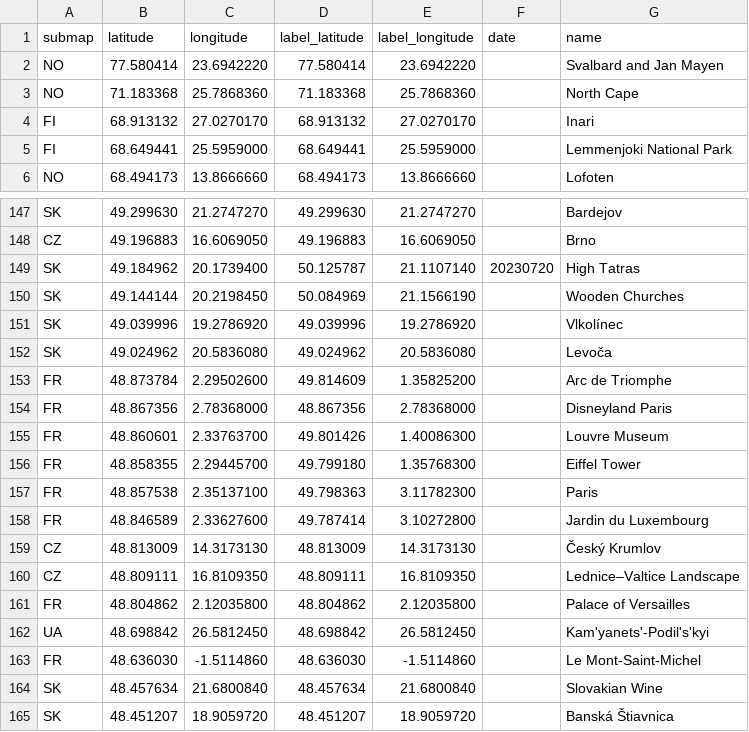
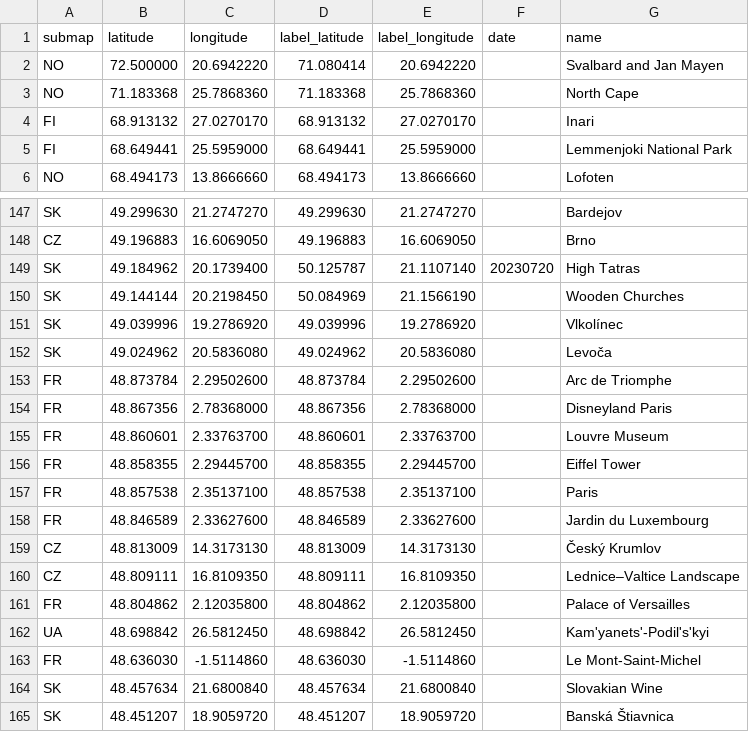
Before and after one commit to cgrundman/travel-map-visualization, a CSV file: eu/locations.csv, drawn as a sheet; only a part is shown, gaps mark what is left out.

```diff
--- a/eu/locations.csv
+++ b/eu/locations.csv
@@ -1,3 +1,3 @@
 submap,latitude,longitude,label_latitude,label_longitude,date,name
-NO,77.580414,23.6942220,77.580414,23.6942220,,Svalbard and Jan Mayen
+NO,72.500000,20.6942220,71.080414,20.6942220,,Svalbard and Jan Mayen
 NO,71.183368,25.7868360,71.183368,25.7868360,,North Cape
@@ -152,8 +152,8 @@ SK,49.039996,19.2786920,49.039996,19.2786920,,Vlkolínec
 SK,49.024962,20.5836080,49.024962,20.5836080,,Levoča
-FR,48.873784,2.29502600,49.814609,1.35825200,,Arc de Triomphe
+FR,48.873784,2.29502600,48.873784,2.29502600,,Arc de Triomphe
 FR,48.867356,2.78368000,48.867356,2.78368000,,Disneyland Paris
-FR,48.860601,2.33763700,49.801426,1.40086300,,Louvre Museum
-FR,48.858355,2.29445700,49.799180,1.35768300,,Eiffel Tower
-FR,48.857538,2.35137100,49.798363,3.11782300,,Paris
-FR,48.846589,2.33627600,49.787414,3.10272800,,Jardin du Luxembourg
+FR,48.860601,2.33763700,48.860601,2.33763700,,Louvre Museum
+FR,48.858355,2.29445700,48.858355,2.29445700,,Eiffel Tower
+FR,48.857538,2.35137100,48.857538,2.35137100,,Paris
+FR,48.846589,2.33627600,48.846589,2.33627600,,Jardin du Luxembourg
 CZ,48.813009,14.3173130,48.813009,14.3173130,,Český Krumlov
```
Also changed, not shown: 4 other files.
